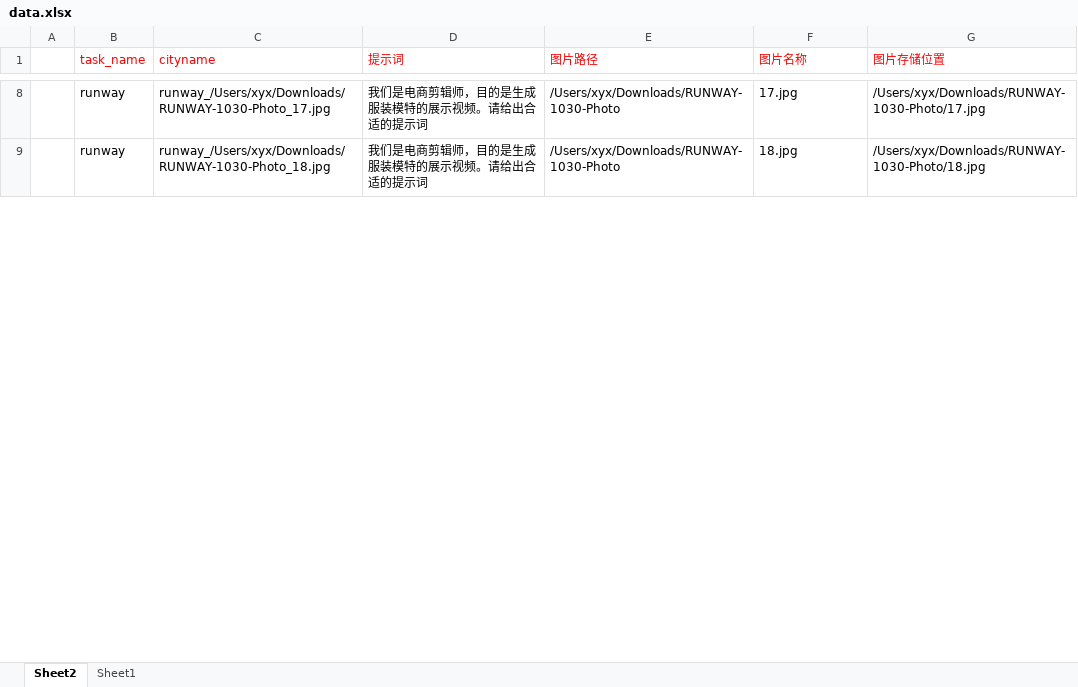
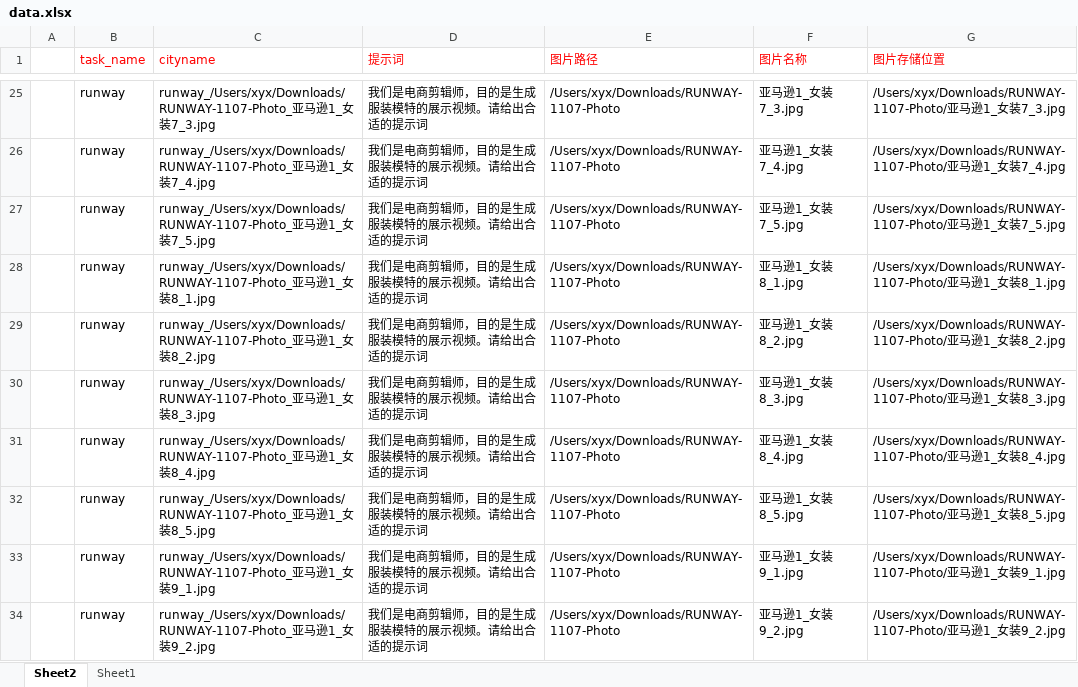
Before and after one commit to y1y2u3u4/workflow, an Excel workbook: data/runway视频提交/data.xlsx, sheet Sheet2, drawn as a sheet; only a part is shown, gaps mark what is left out; values as stored, in another font and other column widths than the file's, no borders; addresses are those after the commit; the diff covers the shown part only; the diff names each change by its address in the sheet, - before the commit and + after, or states it on an @@ line.

```diff
--- a/data/runway视频提交/data.xlsx (sheet Sheet2)
+++ b/data/runway视频提交/data.xlsx (sheet Sheet2)
-C25 (cityname): runway_/Users/xyx/Downloads/RUNWAY-1030-Photo_17.jpg
+C25 (cityname): runway_/Users/xyx/Downloads/RUNWAY-1107-Photo_亚马逊1_女装7_3.jpg
-E25 (图片路径): /Users/xyx/Downloads/RUNWAY-1030-Photo
+E25 (图片路径): /Users/xyx/Downloads/RUNWAY-1107-Photo
-F25 (图片名称): 17.jpg
+F25 (图片名称): 亚马逊1_女装7_3.jpg
-G25 (图片存储位置): /Users/xyx/Downloads/RUNWAY-1030-Photo/17.jpg
+G25 (图片存储位置): /Users/xyx/Downloads/RUNWAY-1107-Photo/亚马逊1_女装7_3.jpg
+row 26:  | runway | runway_/Users/xyx/Downloads/RUNWAY-1107-Photo_亚马逊1_女装7_4.jpg | 我们是电商剪辑师，目的是生成服装模特的展示视频。请给出合适的提示词 | /Users/xyx/Downloads/RUNWAY-1107-Photo | 亚马逊1_女装7_4.jpg | /Users/xyx/Downloads/RUNWAY-1107-Photo/亚马逊1_女装7_4.jpg
+row 27:  | runway | runway_/Users/xyx/Downloads/RUNWAY-1107-Photo_亚马逊1_女装7_5.jpg | 我们是电商剪辑师，目的是生成服装模特的展示视频。请给出合适的提示词 | /Users/xyx/Downloads/RUNWAY-1107-Photo | 亚马逊1_女装7_5.jpg | /Users/xyx/Downloads/RUNWAY-1107-Photo/亚马逊1_女装7_5.jpg
+row 28:  | runway | runway_/Users/xyx/Downloads/RUNWAY-1107-Photo_亚马逊1_女装8_1.jpg | 我们是电商剪辑师，目的是生成服装模特的展示视频。请给出合适的提示词 | /Users/xyx/Downloads/RUNWAY-1107-Photo | 亚马逊1_女装8_1.jpg | /Users/xyx/Downloads/RUNWAY-1107-Photo/亚马逊1_女装8_1.jpg
+row 29:  | runway | runway_/Users/xyx/Downloads/RUNWAY-1107-Photo_亚马逊1_女装8_2.jpg | 我们是电商剪辑师，目的是生成服装模特的展示视频。请给出合适的提示词 | /Users/xyx/Downloads/RUNWAY-1107-Photo | 亚马逊1_女装8_2.jpg | /Users/xyx/Downloads/RUNWAY-1107-Photo/亚马逊1_女装8_2.jpg
-C30 (cityname): runway_/Users/xyx/Downloads/RUNWAY-1030-Photo_18.jpg
+C30 (cityname): runway_/Users/xyx/Downloads/RUNWAY-1107-Photo_亚马逊1_女装8_3.jpg
-E30 (图片路径): /Users/xyx/Downloads/RUNWAY-1030-Photo
+E30 (图片路径): /Users/xyx/Downloads/RUNWAY-1107-Photo
-F30 (图片名称): 18.jpg
+F30 (图片名称): 亚马逊1_女装8_3.jpg
-G30 (图片存储位置): /Users/xyx/Downloads/RUNWAY-1030-Photo/18.jpg
+G30 (图片存储位置): /Users/xyx/Downloads/RUNWAY-1107-Photo/亚马逊1_女装8_3.jpg
+row 31:  | runway | runway_/Users/xyx/Downloads/RUNWAY-1107-Photo_亚马逊1_女装8_4.jpg | 我们是电商剪辑师，目的是生成服装模特的展示视频。请给出合适的提示词 | /Users/xyx/Downloads/RUNWAY-1107-Photo | 亚马逊1_女装8_4.jpg | /Users/xyx/Downloads/RUNWAY-1107-Photo/亚马逊1_女装8_4.jpg
+row 32:  | runway | runway_/Users/xyx/Downloads/RUNWAY-1107-Photo_亚马逊1_女装8_5.jpg | 我们是电商剪辑师，目的是生成服装模特的展示视频。请给出合适的提示词 | /Users/xyx/Downloads/RUNWAY-1107-Photo | 亚马逊1_女装8_5.jpg | /Users/xyx/Downloads/RUNWAY-1107-Photo/亚马逊1_女装8_5.jpg
+row 33:  | runway | runway_/Users/xyx/Downloads/RUNWAY-1107-Photo_亚马逊1_女装9_1.jpg | 我们是电商剪辑师，目的是生成服装模特的展示视频。请给出合适的提示词 | /Users/xyx/Downloads/RUNWAY-1107-Photo | 亚马逊1_女装9_1.jpg | /Users/xyx/Downloads/RUNWAY-1107-Photo/亚马逊1_女装9_1.jpg
+row 34:  | runway | runway_/Users/xyx/Downloads/RUNWAY-1107-Photo_亚马逊1_女装9_2.jpg | 我们是电商剪辑师，目的是生成服装模特的展示视频。请给出合适的提示词 | /Users/xyx/Downloads/RUNWAY-1107-Photo | 亚马逊1_女装9_2.jpg | /Users/xyx/Downloads/RUNWAY-1107-Photo/亚马逊1_女装9_2.jpg
```
Also changed, not shown: 150 added rows and 104 edited cells elsewhere in this sheet, data/OZON数据获取_店铺SKU/data.xlsx, 7 other files.
